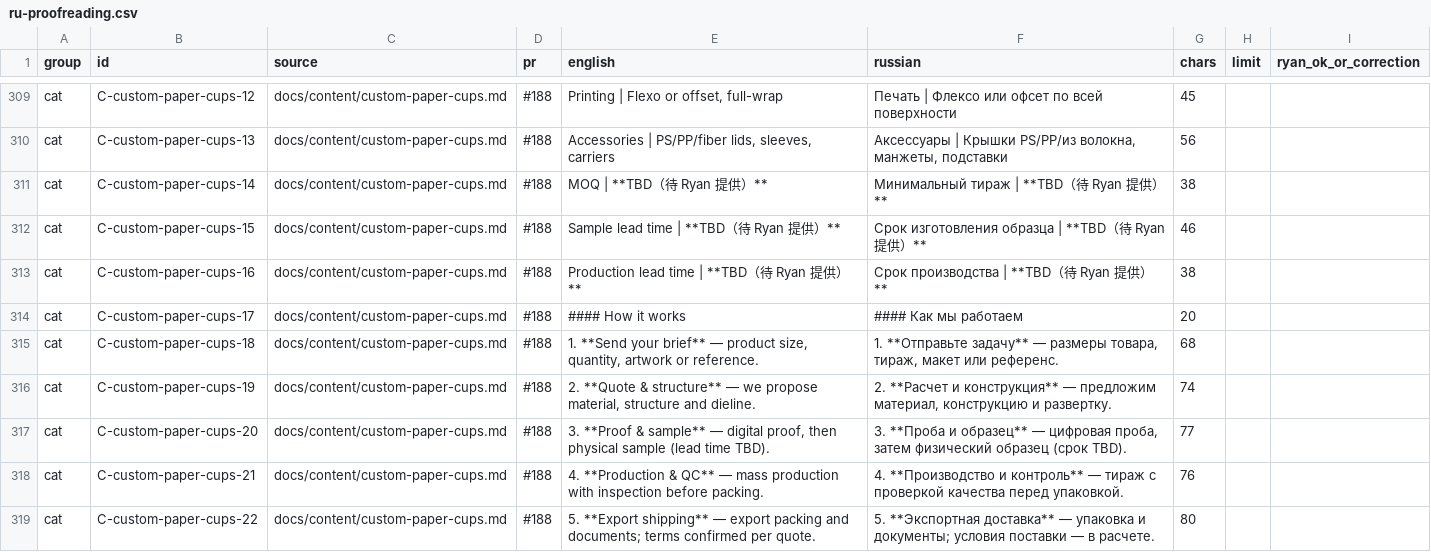
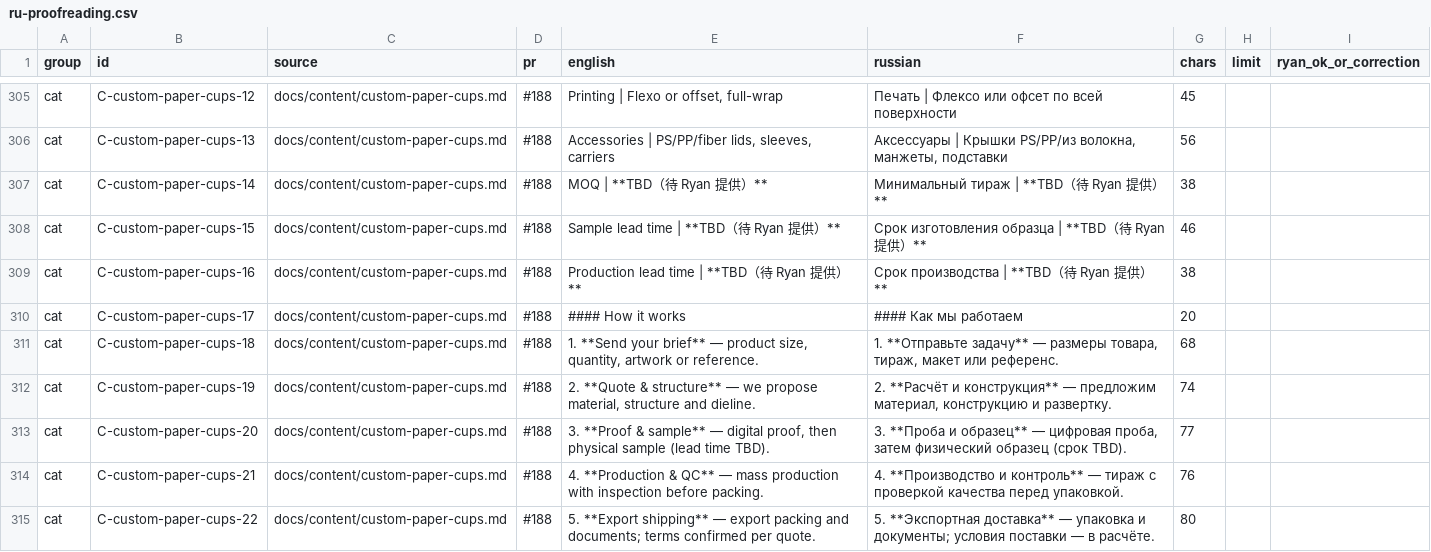
Before and after one commit to dawanglaohu/NBshiyan, a CSV file: docs/content/ru-proofreading.csv, drawn as a sheet; only a part is shown, gaps mark what is left out; the diff covers the shown part only.

```diff
--- a/docs/content/ru-proofreading.csv
+++ b/docs/content/ru-proofreading.csv
@@ -315,5 +311,5 @@ cat,C-custom-paper-cups-17,docs/content/custom-paper-cups.md,#188,#### How it wo
 cat,C-custom-paper-cups-18,docs/content/custom-paper-cups.md,#188,"1. **Send your brief** — product size, quantity, artwork or reference.","1. **Отправьте задачу** — размеры товара, тираж, макет или референс.",68,,
-cat,C-custom-paper-cups-19,docs/content/custom-paper-cups.md,#188,"2. **Quote & structure** — we propose material, structure and dieline.","2. **Расчет и конструкция** — предложим материал, конструкцию и развертку.",74,,
+cat,C-custom-paper-cups-19,docs/content/custom-paper-cups.md,#188,"2. **Quote & structure** — we propose material, structure and dieline.","2. **Расчёт и конструкция** — предложим материал, конструкцию и развертку.",74,,
 cat,C-custom-paper-cups-20,docs/content/custom-paper-cups.md,#188,"3. **Proof & sample** — digital proof, then physical sample (lead time TBD).","3. **Проба и образец** — цифровая проба, затем физический образец (срок TBD).",77,,
 cat,C-custom-paper-cups-21,docs/content/custom-paper-cups.md,#188,4. **Production & QC** — mass production with inspection before packing.,4. **Производство и контроль** — тираж с проверкой качества перед упаковкой.,76,,
-cat,C-custom-paper-cups-22,docs/content/custom-paper-cups.md,#188,5. **Export shipping** — export packing and documents; terms confirmed per quote.,5. **Экспортная доставка** — упаковка и документы; условия поставки — в расчете.,80,,
+cat,C-custom-paper-cups-22,docs/content/custom-paper-cups.md,#188,5. **Export shipping** — export packing and documents; terms confirmed per quote.,5. **Экспортная доставка** — упаковка и документы; условия поставки — в расчёте.,80,,
```
Also changed, not shown: 2 added rows, 4 removed rows and 81 edited cells elsewhere in this file, 1 other file.
